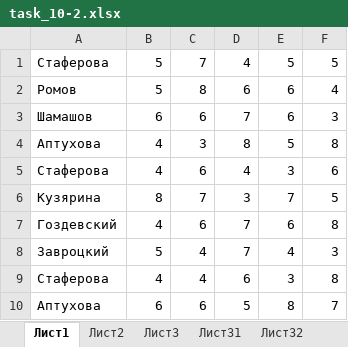
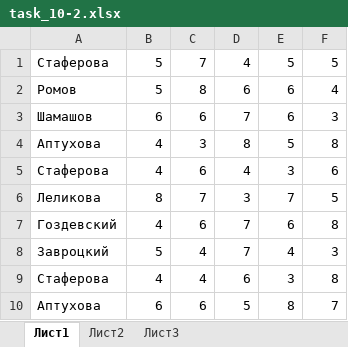
Before and after one commit to gilmanov-aleksei/python_winter_work_2023, an Excel workbook: Task_10/task_10-2.xlsx, sheet Лист1, drawn as a sheet; values as stored, in another font and other column widths than the file's, no borders; the diff names each change by its address in the sheet, - before the commit and + after, or states it on an @@ line.

```diff
--- a/Task_10/task_10-2.xlsx (sheet Лист1)
+++ b/Task_10/task_10-2.xlsx (sheet Лист1)
-sheet tab: Лист31
-sheet tab: Лист32
-A6: Кузярина
+A6: Леликова
```
Also changed, not shown: sheet Лист3, sheet Лист2, 1 other file.
